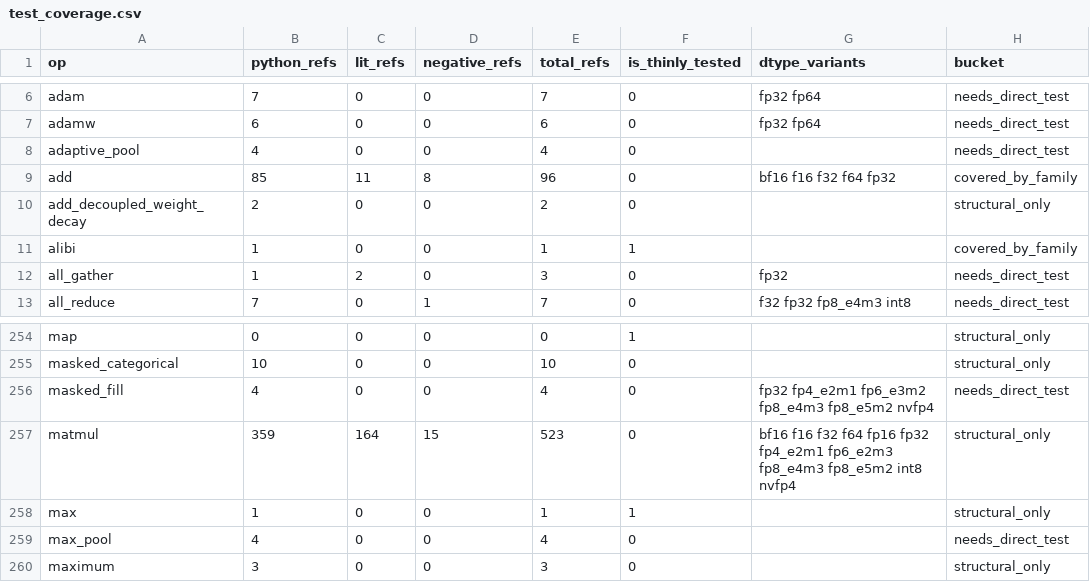
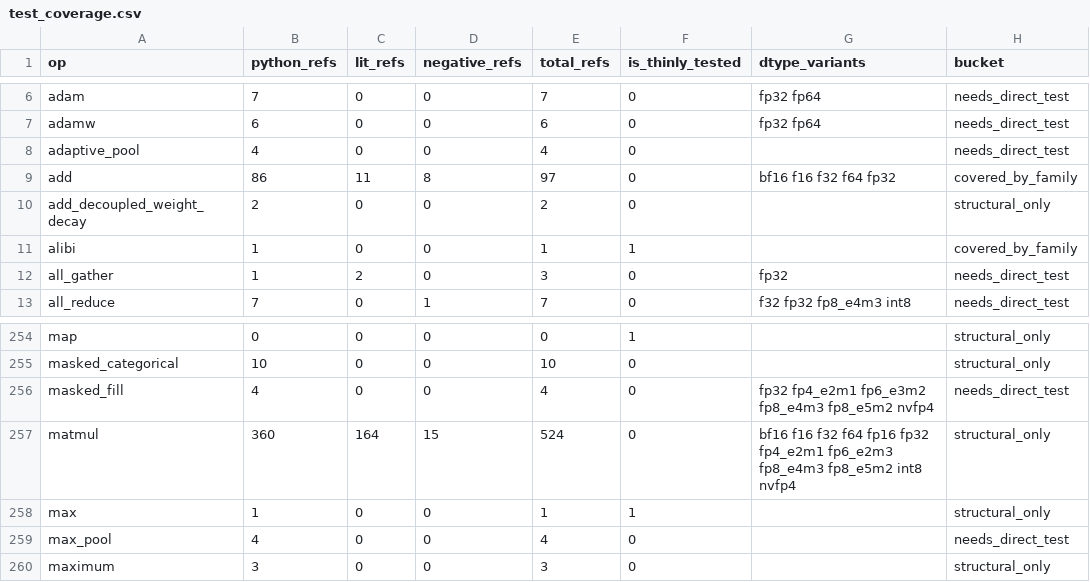
Before and after one commit to gstoner/tessera, a CSV file: docs/audit/generated/test_coverage.csv, drawn as a sheet; only a part is shown, gaps mark what is left out; the diff names each change by its address in the sheet, - before the commit and + after, or states it on an @@ line.

```diff
--- a/docs/audit/generated/test_coverage.csv
+++ b/docs/audit/generated/test_coverage.csv
-B9 (python_refs): 85
+B9 (python_refs): 86
-E9 (total_refs): 96
+E9 (total_refs): 97
-B257 (python_refs): 359
+B257 (python_refs): 360
-E257 (total_refs): 523
+E257 (total_refs): 524
```
Also changed, not shown: 5 other files.
